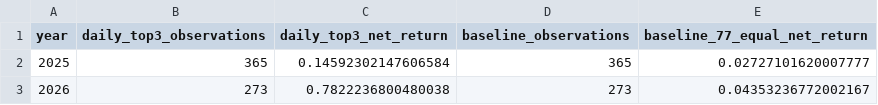
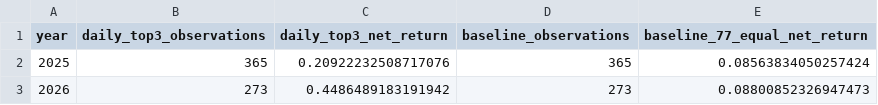
Before and after one commit to yzcw-qmt/roostoo-alphaagent-factor70, a CSV file: data/annual_returns_2025_2026.csv, drawn as a sheet.

```diff
--- a/data/annual_returns_2025_2026.csv
+++ b/data/annual_returns_2025_2026.csv
@@ -1,3 +1,3 @@
 year,daily_top3_observations,daily_top3_net_return,baseline_observations,baseline_77_equal_net_return
-2025,365,0.14592302147606584,365,0.02727101620007777
-2026,273,0.7822236800480038,273,0.04353236772002167
+2025,365,0.20922232508717076,365,0.08563834050257424
+2026,273,0.4486489183191942,273,0.08800852326947473
```
Also changed, not shown: data/daily_top3_holdings_2025_2026.csv, 33 other files.
